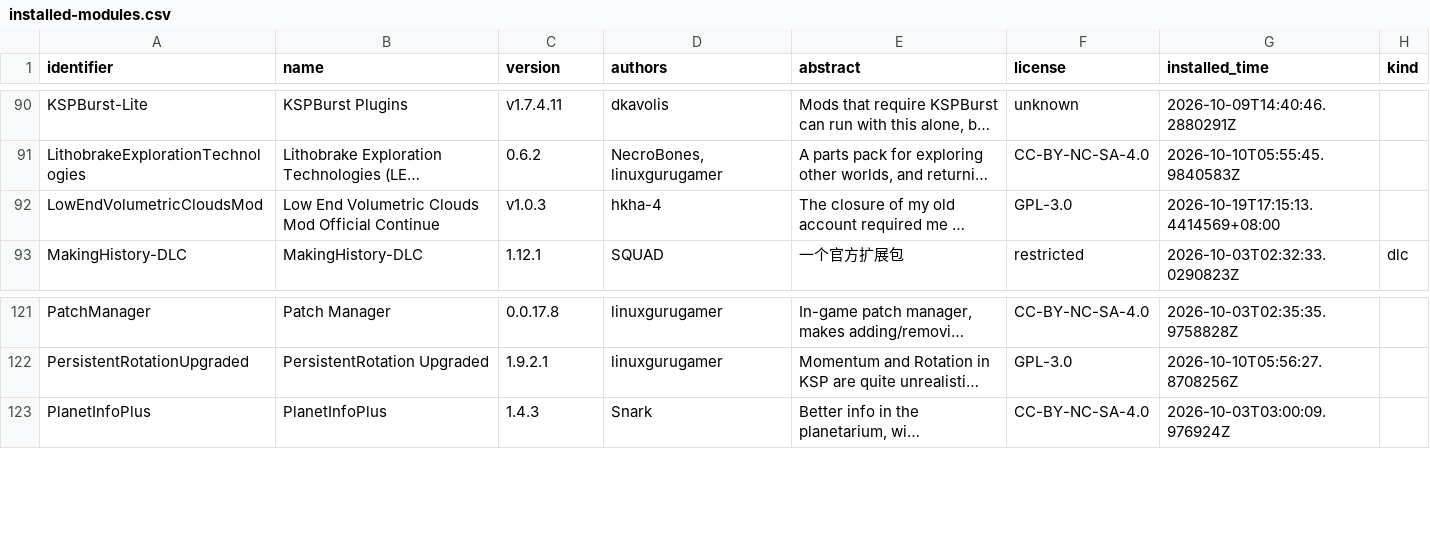
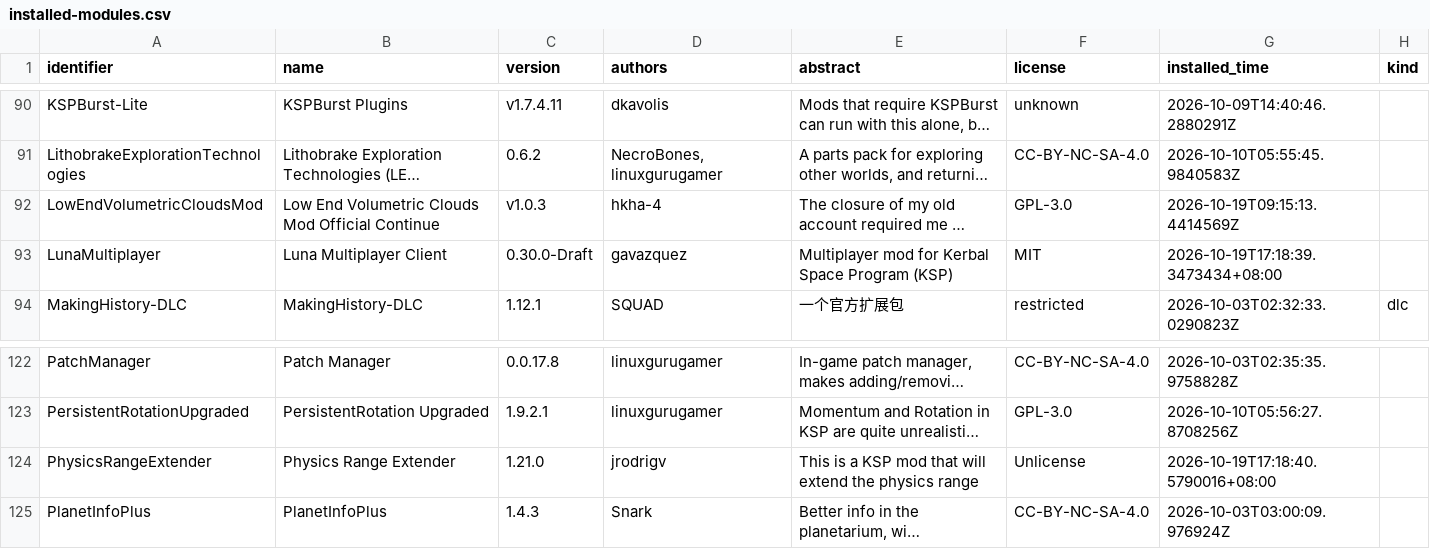
Before and after one commit to starmatch666-droid/KSP-BDA-Modlist, a CSV file: mods/installed-modules.csv, drawn as a sheet; only a part is shown, gaps mark what is left out; long unchanged cells end in …; the diff names each change by its address in the sheet, - before the commit and + after, or states it on an @@ line.

```diff
--- a/mods/installed-modules.csv
+++ b/mods/installed-modules.csv
-G92 (installed_time): 2026-10-19T17:15:13.4414569+08:00
+G92 (installed_time): 2026-10-19T09:15:13.4414569Z
+row 93: LunaMultiplayer | Luna Multiplayer Client | 0.30.0-Draft | gavazquez | Multiplayer mod for Kerbal Space Program (KSP) | MIT | 2026-10-19T17:18:39.3473434+08:00
+row 124: PhysicsRangeExtender | Physics Range Extender | 1.21.0 | jrodrigv | This is a KSP mod that will extend the physics range | Unlicense | 2026-10-19T17:18:40.5790016+08:00
```
Also changed, not shown: mods/gamedata-inventory.csv, 9 other files.
